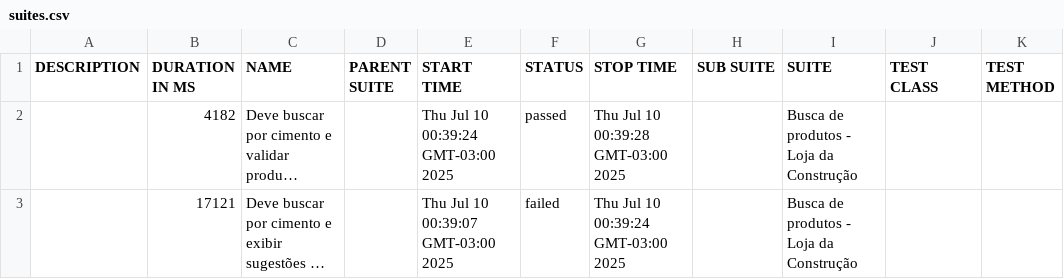
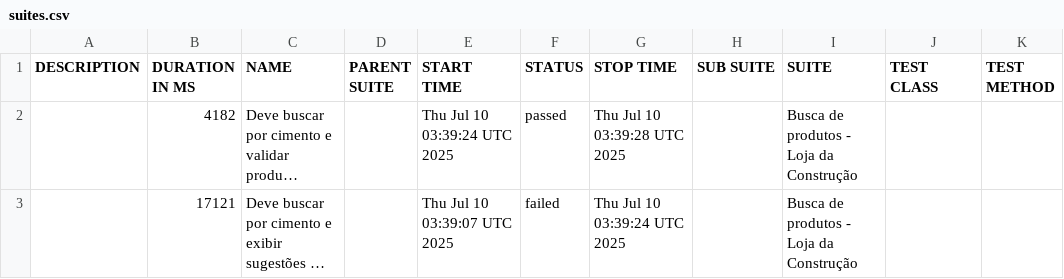
Before and after one commit to CPurkot86-hub/portfolio-cypress-allure, a CSV file: data/suites.csv, drawn as a sheet; long unchanged cells end in …; the diff names each change by its address in the sheet, - before the commit and + after, or states it on an @@ line.

```diff
--- a/data/suites.csv
+++ b/data/suites.csv
-E2 (START TIME): Thu Jul 10 00:39:24 GMT-03:00 2025
+E2 (START TIME): Thu Jul 10 03:39:24 UTC 2025
-G2 (STOP TIME): Thu Jul 10 00:39:28 GMT-03:00 2025
+G2 (STOP TIME): Thu Jul 10 03:39:28 UTC 2025
-E3 (START TIME): Thu Jul 10 00:39:07 GMT-03:00 2025
+E3 (START TIME): Thu Jul 10 03:39:07 UTC 2025
-G3 (STOP TIME): Thu Jul 10 00:39:24 GMT-03:00 2025
+G3 (STOP TIME): Thu Jul 10 03:39:24 UTC 2025
```
Also changed, not shown: 16 other files.
